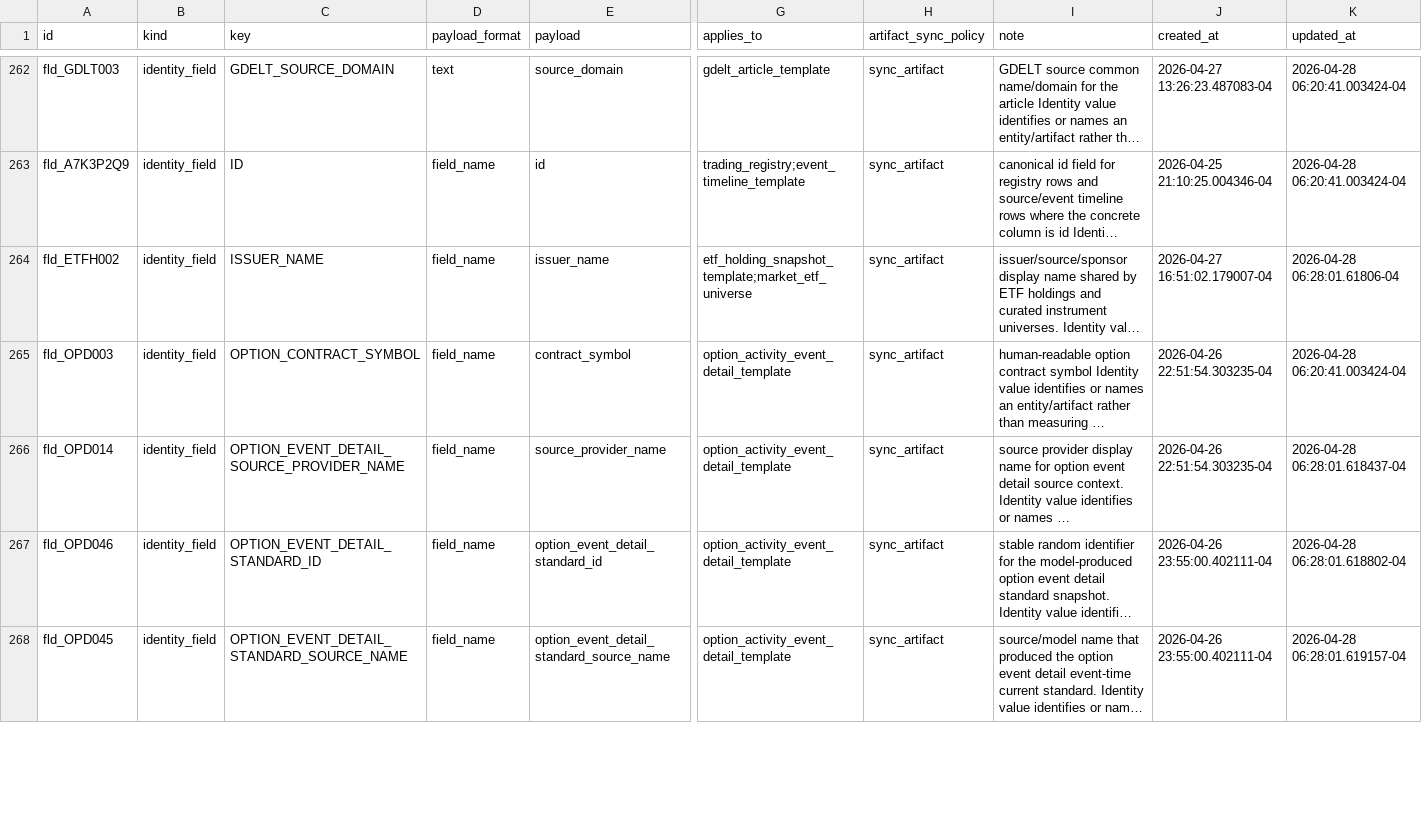
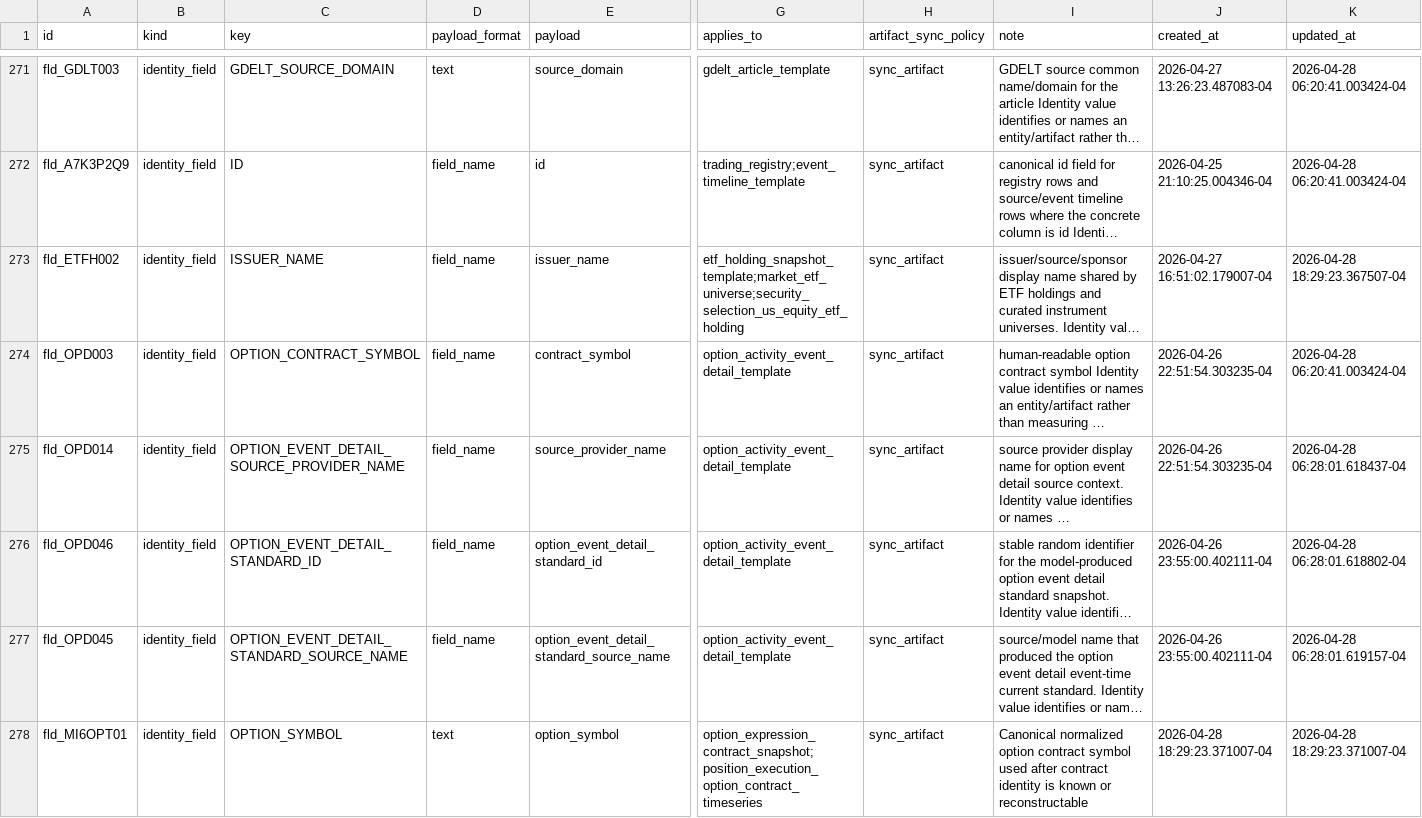
Before and after one commit to gilmore307/trading-manager, a CSV file: registry/current.csv, drawn as a sheet; only a part is shown, gaps mark what is left out; long unchanged cells end in …; addresses are those after the commit; rows hold the shown columns only; the diff covers the shown part only; the diff names each change by its address in the sheet, - before the commit and + after, or states it on an @@ line.

Commit message:
Register model input output fields

```diff
--- a/registry/current.csv
+++ b/registry/current.csv
-G273 (applies_to): etf_holding_snapshot_template;market_etf_universe
+G273 (applies_to): etf_holding_snapshot_template;market_etf_universe;security_selection_us_equity_etf_holding
-K273 (updated_at): 2026-04-28 06:28:01.61806-04
+K273 (updated_at): 2026-04-28 18:29:23.367507-04
+row 278: fld_MI6OPT01 | identity_field | OPTION_SYMBOL | text | option_symbol | option_expression_contract_snapshot;position_execution_option_contract_timeseries | sync_artifact | Canonical normalized option contract symbol used after contract identity is known or reconstructable | 2026-04-28 18:29:23.371007-04 | 2026-04-28 18:29:23.371007-04
```
Also changed, not shown: 10 added rows and 78 edited cells elsewhere in this file, 4 other files.
